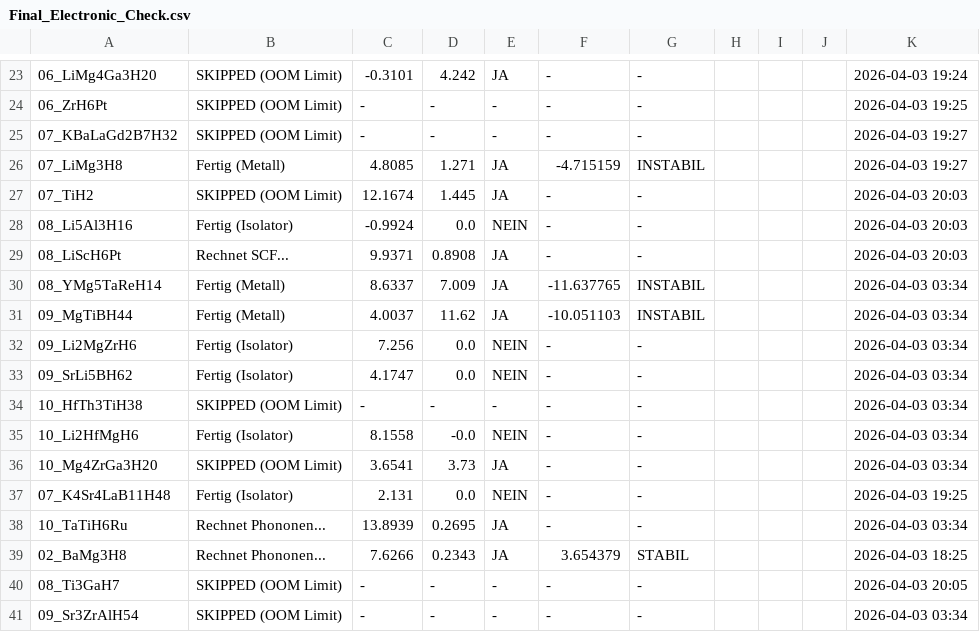
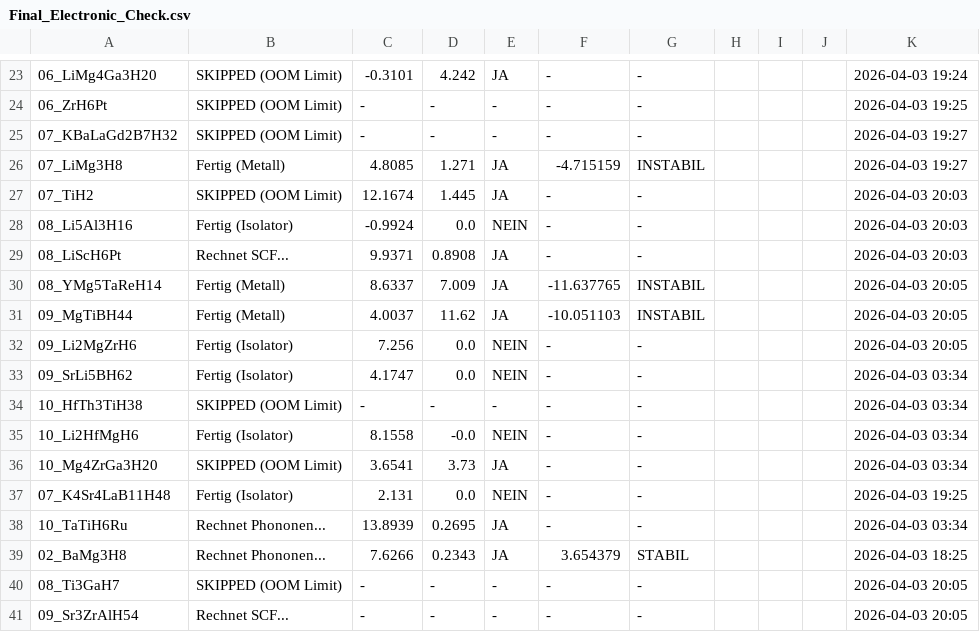
Before and after one commit to MarcoAndersohn/ZOS_Cloud_Compute, a CSV file: Final_Electronic_Check.csv, drawn as a sheet; only a part is shown, gaps mark what is left out; the diff names each change by its address in the sheet, - before the commit and + after, or states it on an @@ line.

```diff
--- a/Final_Electronic_Check.csv
+++ b/Final_Electronic_Check.csv
-K30:K32: 2026-04-03 03:34
+K30:K32: 2026-04-03 20:05
-B41: SKIPPED (OOM Limit)
+B41: Rechnet SCF...
-K41: 2026-04-03 03:34
+K41: 2026-04-03 20:05
```
Also changed, not shown: 4 other files.
